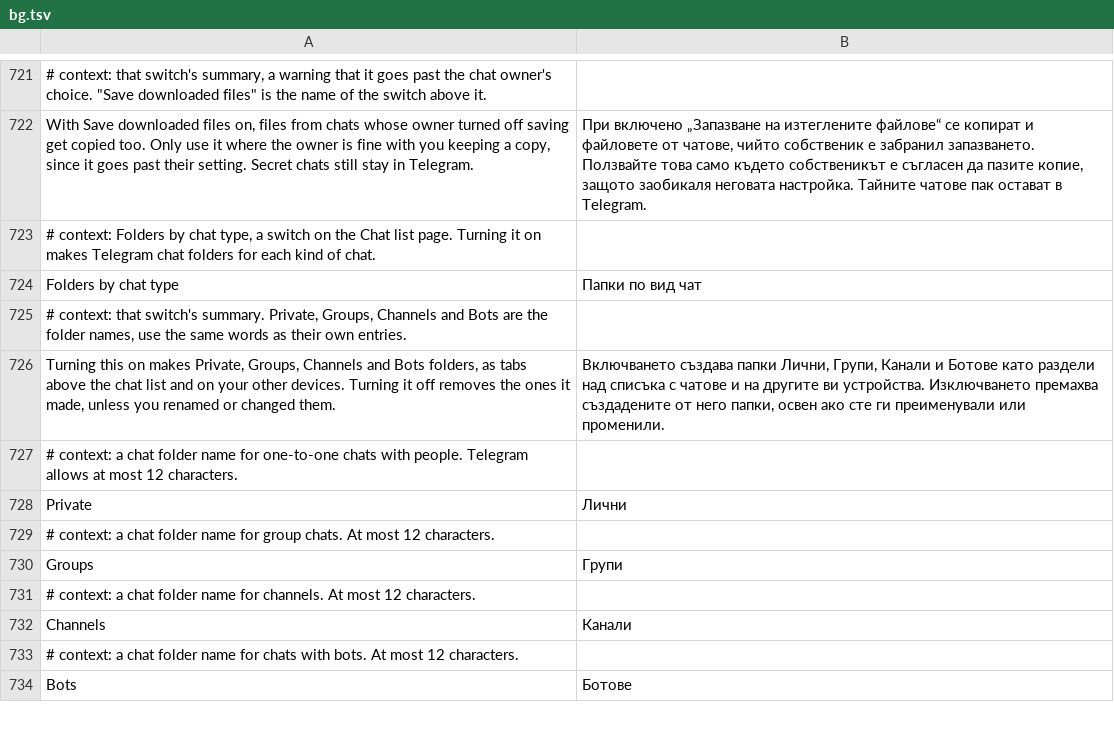
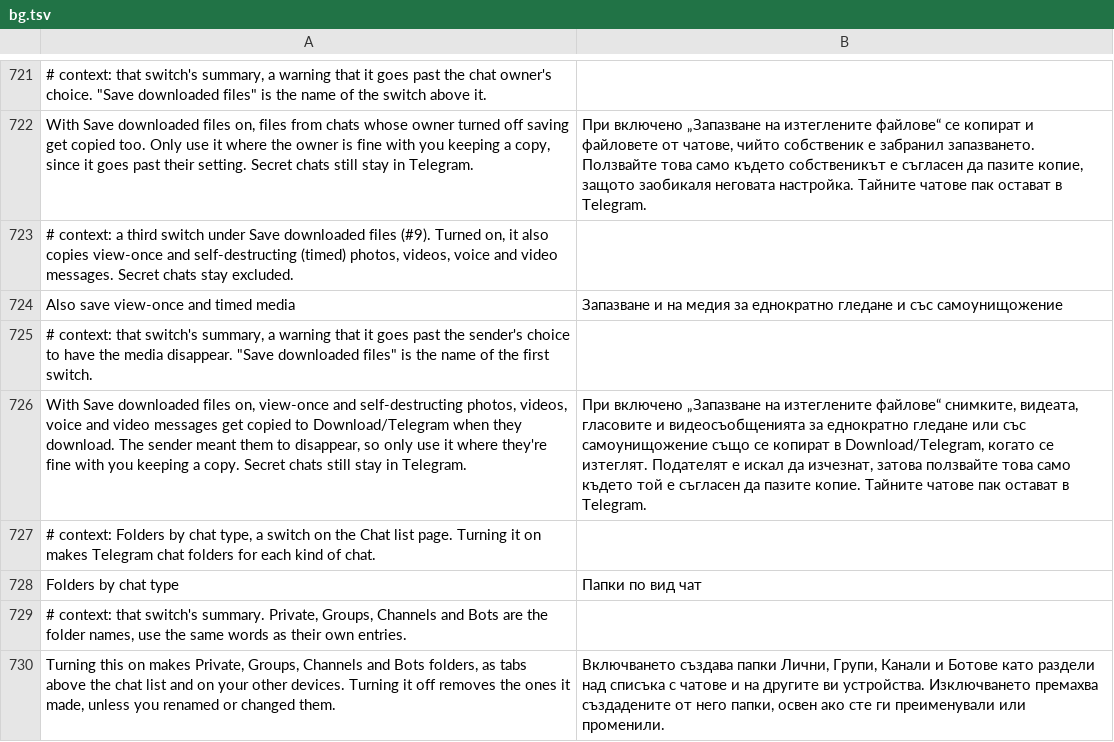
Before and after one commit to SysAdminDoc/HushTelegram, a TSV file: extensions/shared/library/src/main/l10n/bg.tsv, drawn as a sheet; only a part is shown, gaps mark what is left out; the shorter side is filled out with more unchanged rows; the diff names each change by its address in the sheet, - before the commit and + after, or states it on an @@ line.

Commit message:
feat(downloads): opt-in copy of view-once and timed media
Save downloaded files gets a third switch, off by default. With it on,
view-once and self-destructing photos, videos, voice and video messages
from cloud chats are copied to Download/Telegram as they download.
Telegram keeps those files AES-CTR encrypted in its cache with the key
beside them, so the copy decrypts .enc files on the way out, which also
covers the manual Save to Downloads item. Secret chats stay excluded, and
a chat that blocks saving still needs the restricted-chat switch.

Refs #9

```diff
--- a/extensions/shared/library/src/main/l10n/bg.tsv
+++ b/extensions/shared/library/src/main/l10n/bg.tsv
+row 723: # context: a third switch under Save downloaded files (#9). Turned on, it also copies view-once and self-destructing (timed) photos, videos, voice and video messages. Secret chats stay excluded.
+row 724: Also save view-once and timed media | Запазване и на медия за еднократно гледане и със самоунищожение
+row 725: # context: that switch's summary, a warning that it goes past the sender's choice to have the media disappear. "Save downloaded files" is the name of the first switch.
+row 726: With Save downloaded files on, view-once and self-destructing photos, videos, voice and video messages get copied to Download/Telegram when they download. The sender meant them to disappear, so only use it where they're fine with you keeping a copy. Secret chats still stay in Telegram. | При включено „Запазване на изтеглените файлове“ снимките, видеата, гласовите и видеосъобщенията за еднократно гледане или със самоунищожение също се копират в Download/Telegram, когато се изтеглят. Подателят е искал да изчезнат, затова ползвайте това само където той е съгласен да пазите копие. Тайните чатове пак остават в Telegram.
```
Also changed, not shown: extensions/shared/library/src/main/l10n/de.tsv, extensions/shared/library/src/main/l10n/es.tsv, 18 other files.
